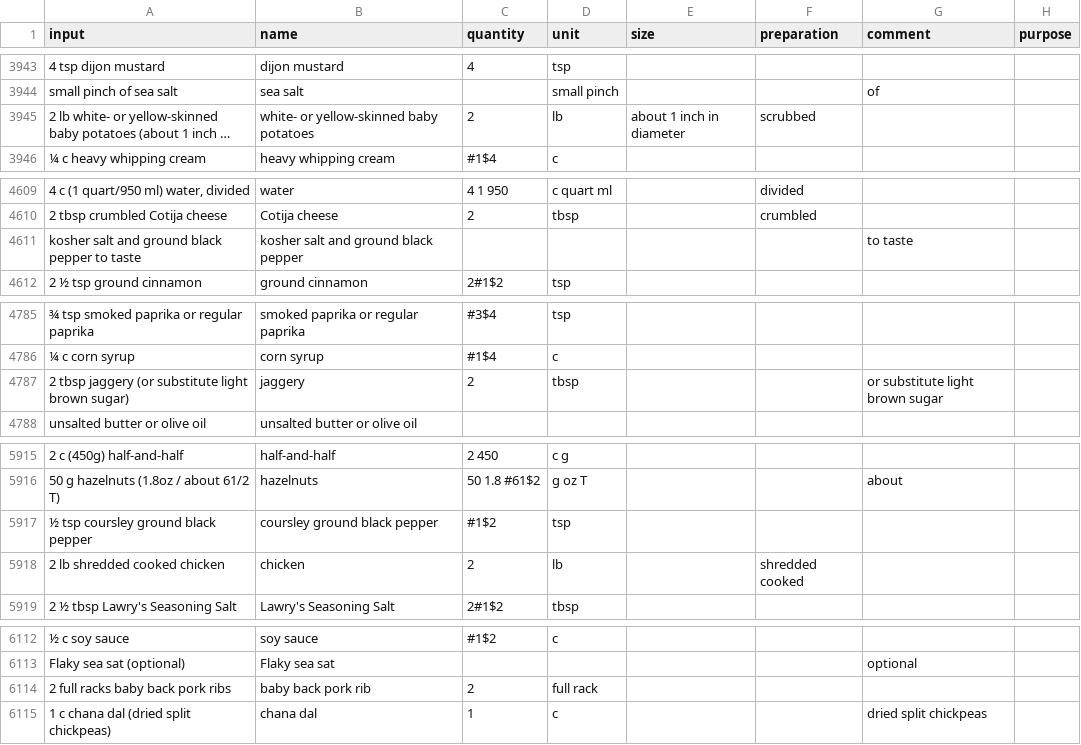
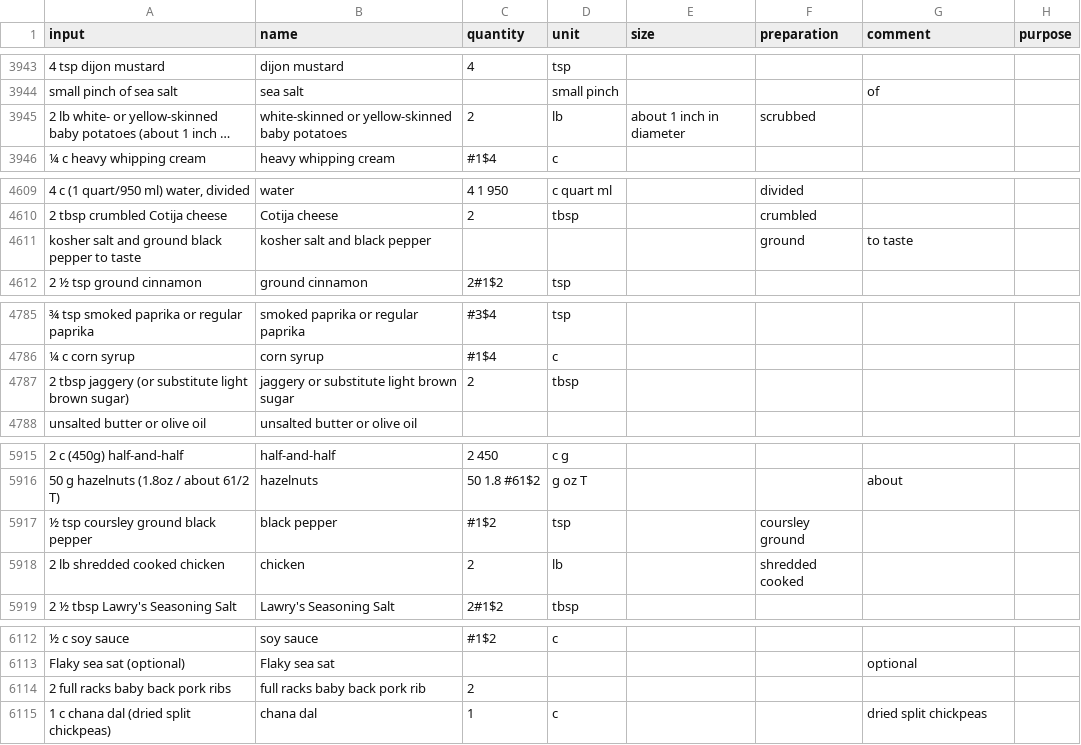
Before and after one commit to strangetom/ingredient-parser, a CSV file: train/data/tastecooking/tastecooking-ingredients-snapshot-2024.csv, drawn as a sheet; only a part is shown, gaps mark what is left out; long unchanged cells end in …; the diff covers the shown part only; the diff names each change by its address in the sheet, - before the commit and + after, or states it on an @@ line.

```diff
--- a/train/data/tastecooking/tastecooking-ingredients-snapshot-2024.csv
+++ b/train/data/tastecooking/tastecooking-ingredients-snapshot-2024.csv
-B3945 (name): white- or yellow-skinned baby potatoes
+B3945 (name): white-skinned or yellow-skinned baby potatoes
-B4611 (name): kosher salt and ground black pepper
+B4611 (name): kosher salt and black pepper
-F4611 (preparation): (empty)
+F4611 (preparation): ground
-B4787 (name): jaggery
+B4787 (name): jaggery or substitute light brown sugar
-G4787 (comment): or substitute light brown sugar
+G4787 (comment): (empty)
-B5917 (name): coursley ground black pepper
+B5917 (name): black pepper
-F5917 (preparation): (empty)
+F5917 (preparation): coursley ground
-B6114 (name): baby back pork rib
+B6114 (name): full racks baby back pork rib
-D6114 (unit): full rack
+D6114 (unit): (empty)
```
Also changed, not shown: 21 edited cells elsewhere in this file, train/data/manual/manual-ingredients.csv, 5 other files.
